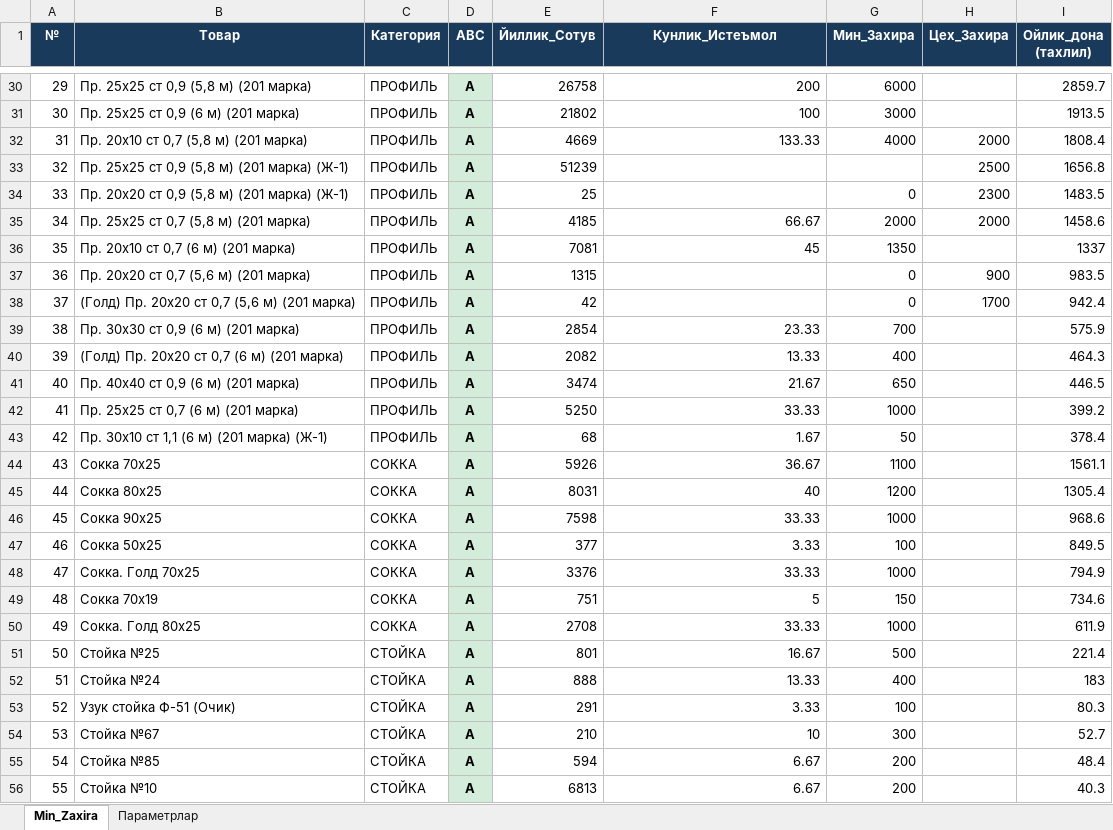
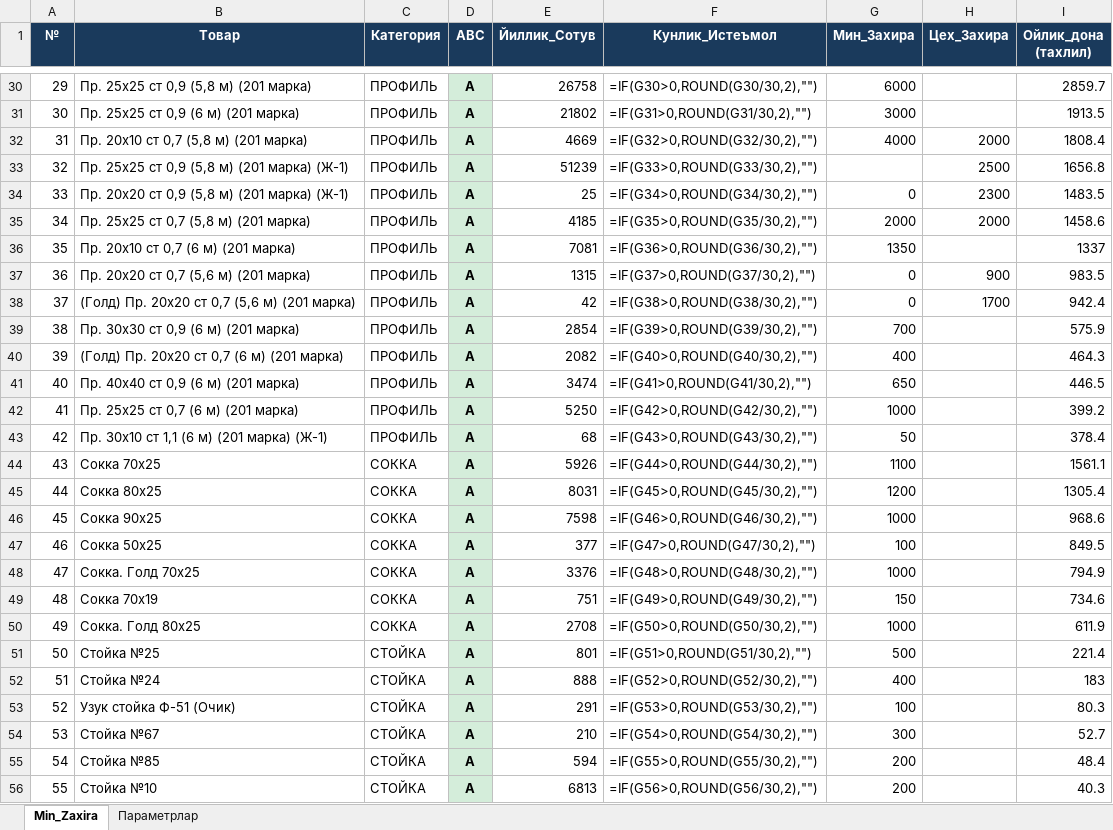
Before and after one commit to HuzayfaSobiorv/Huzayfa, an Excel workbook: Minimal_zaxiralar/Min_Zaxira.xlsx, sheet Min_Zaxira, drawn as a sheet; only a part is shown, gaps mark what is left out; values as stored, in another font and other column widths than the file's, no borders; formulas without a stored value are shown as written; the diff covers the shown part only; the diff names each change by its address in the sheet, - before the commit and + after, or states it on an @@ line.

Commit message:
Min_Zaxira: Кунлик_Истеъмол endi jonli formula (=IF(G>0,ROUND(G/30,2),"")) — min o'zgartirilsa avtomatik yangilanadi; main.py kunlikni fayldan emas, o'zi min/30 dan hisoblaydi (formula keshi bo'lmasa ham buzilmaydi)

```diff
--- a/Minimal_zaxiralar/Min_Zaxira.xlsx (sheet Min_Zaxira)
+++ b/Minimal_zaxiralar/Min_Zaxira.xlsx (sheet Min_Zaxira)
-F30 (Кунлик_Истеъмол): 200
+F30 (Кунлик_Истеъмол): =IF(G30>0,ROUND(G30/30,2),"")
-F31 (Кунлик_Истеъмол): 100
+F31 (Кунлик_Истеъмол): =IF(G31>0,ROUND(G31/30,2),"")
-F32 (Кунлик_Истеъмол): 133.33
+F32 (Кунлик_Истеъмол): =IF(G32>0,ROUND(G32/30,2),"")
-F33 (Кунлик_Истеъмол): (empty)
+F33 (Кунлик_Истеъмол): =IF(G33>0,ROUND(G33/30,2),"")
-F34 (Кунлик_Истеъмол): (empty)
+F34 (Кунлик_Истеъмол): =IF(G34>0,ROUND(G34/30,2),"")
-F35 (Кунлик_Истеъмол): 66.67
+F35 (Кунлик_Истеъмол): =IF(G35>0,ROUND(G35/30,2),"")
-F36 (Кунлик_Истеъмол): 45
+F36 (Кунлик_Истеъмол): =IF(G36>0,ROUND(G36/30,2),"")
-F37 (Кунлик_Истеъмол): (empty)
+F37 (Кунлик_Истеъмол): =IF(G37>0,ROUND(G37/30,2),"")
-F38 (Кунлик_Истеъмол): (empty)
+F38 (Кунлик_Истеъмол): =IF(G38>0,ROUND(G38/30,2),"")
-F39 (Кунлик_Истеъмол): 23.33
+F39 (Кунлик_Истеъмол): =IF(G39>0,ROUND(G39/30,2),"")
-F40 (Кунлик_Истеъмол): 13.33
+F40 (Кунлик_Истеъмол): =IF(G40>0,ROUND(G40/30,2),"")
-F41 (Кунлик_Истеъмол): 21.67
+F41 (Кунлик_Истеъмол): =IF(G41>0,ROUND(G41/30,2),"")
-F42 (Кунлик_Истеъмол): 33.33
+F42 (Кунлик_Истеъмол): =IF(G42>0,ROUND(G42/30,2),"")
-F43 (Кунлик_Истеъмол): 1.67
+F43 (Кунлик_Истеъмол): =IF(G43>0,ROUND(G43/30,2),"")
-F44 (Кунлик_Истеъмол): 36.67
+F44 (Кунлик_Истеъмол): =IF(G44>0,ROUND(G44/30,2),"")
-F45 (Кунлик_Истеъмол): 40
+F45 (Кунлик_Истеъмол): =IF(G45>0,ROUND(G45/30,2),"")
-F46 (Кунлик_Истеъмол): 33.33
+F46 (Кунлик_Истеъмол): =IF(G46>0,ROUND(G46/30,2),"")
-F47 (Кунлик_Истеъмол): 3.33
+F47 (Кунлик_Истеъмол): =IF(G47>0,ROUND(G47/30,2),"")
-F48 (Кунлик_Истеъмол): 33.33
+F48 (Кунлик_Истеъмол): =IF(G48>0,ROUND(G48/30,2),"")
-F49 (Кунлик_Истеъмол): 5
+F49 (Кунлик_Истеъмол): =IF(G49>0,ROUND(G49/30,2),"")
-F50 (Кунлик_Истеъмол): 33.33
+F50 (Кунлик_Истеъмол): =IF(G50>0,ROUND(G50/30,2),"")
-F51 (Кунлик_Истеъмол): 16.67
+F51 (Кунлик_Истеъмол): =IF(G51>0,ROUND(G51/30,2),"")
-F52 (Кунлик_Истеъмол): 13.33
+F52 (Кунлик_Истеъмол): =IF(G52>0,ROUND(G52/30,2),"")
-F53 (Кунлик_Истеъмол): 3.33
+F53 (Кунлик_Истеъмол): =IF(G53>0,ROUND(G53/30,2),"")
-F54 (Кунлик_Истеъмол): 10
+F54 (Кунлик_Истеъмол): =IF(G54>0,ROUND(G54/30,2),"")
-F55 (Кунлик_Истеъмол): 6.67
+F55 (Кунлик_Истеъмол): =IF(G55>0,ROUND(G55/30,2),"")
-F56 (Кунлик_Истеъмол): 6.67
+F56 (Кунлик_Истеъмол): =IF(G56>0,ROUND(G56/30,2),"")
```
Also changed, not shown: 1376 edited cells elsewhere in this sheet, 2 other files.
